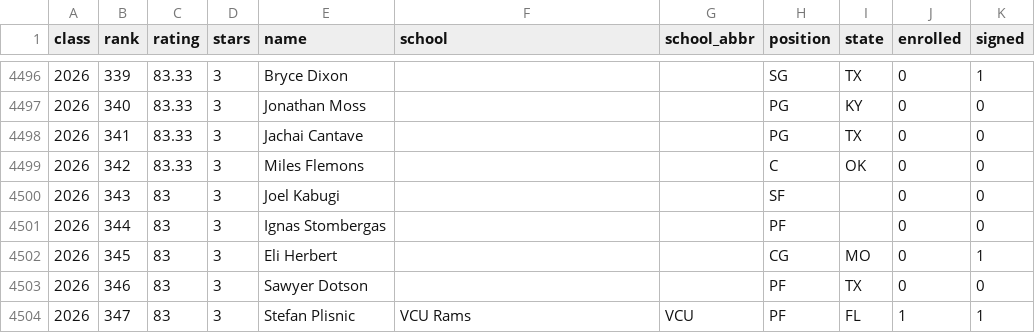
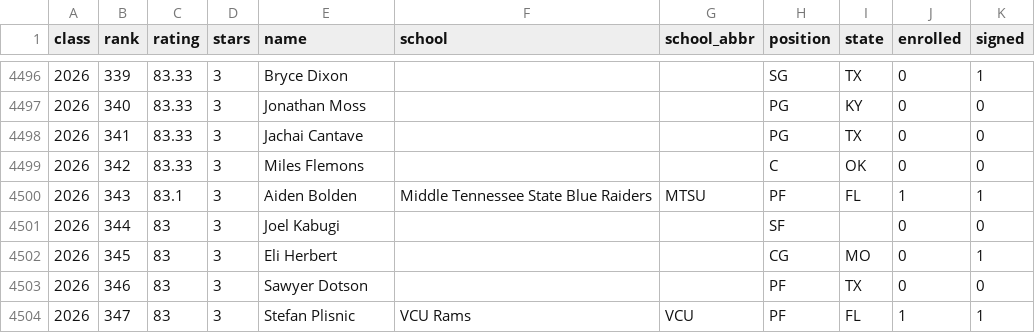
Before and after one commit to DemolishedDino7/elevation-change, a CSV file: model/hoops/recruits.csv, drawn as a sheet; only a part is shown, gaps mark what is left out.

```diff
--- a/model/hoops/recruits.csv
+++ b/model/hoops/recruits.csv
@@ -4499,4 +4499,4 @@ class,rank,rating,stars,name,school,school_abbr,position,state,enrolled,signed
 2026,342,83.33,3,Miles Flemons,,,C,OK,0,0
-2026,343,83,3,Joel Kabugi,,,SF,,0,0
-2026,344,83,3,Ignas Stombergas,,,PF,,0,0
+2026,343,83.1,3,Aiden Bolden,Middle Tennessee State Blue Raiders,MTSU,PF,FL,1,1
+2026,344,83,3,Joel Kabugi,,,SF,,0,0
 2026,345,83,3,Eli Herbert,,,CG,MO,0,1
```
